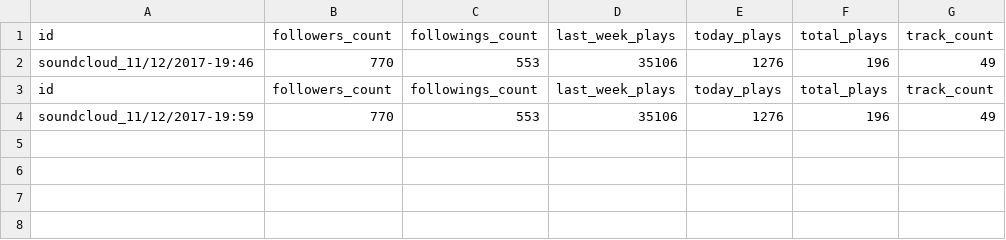
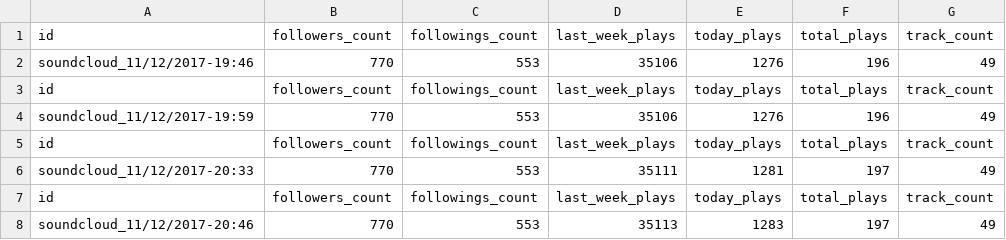
Before and after one commit to aylanismello/bc-boost, a CSV file: server/data/burncartel/soundcloud.csv, drawn as a sheet.

```diff
--- a/server/data/burncartel/soundcloud.csv
+++ b/server/data/burncartel/soundcloud.csv
@@ -4 +4,5 @@ id,followers_count,followings_count,last_week_plays,today_plays,total_plays,trac
 soundcloud_11/12/2017-19:59,770,553,35106,1276,196,49
+id,followers_count,followings_count,last_week_plays,today_plays,total_plays,track_count
+soundcloud_11/12/2017-20:33,770,553,35111,1281,197,49
+id,followers_count,followings_count,last_week_plays,today_plays,total_plays,track_count
+soundcloud_11/12/2017-20:46,770,553,35113,1283,197,49
```
Also changed, not shown: server/data/burncartel/instagram.csv, 3 other files.
